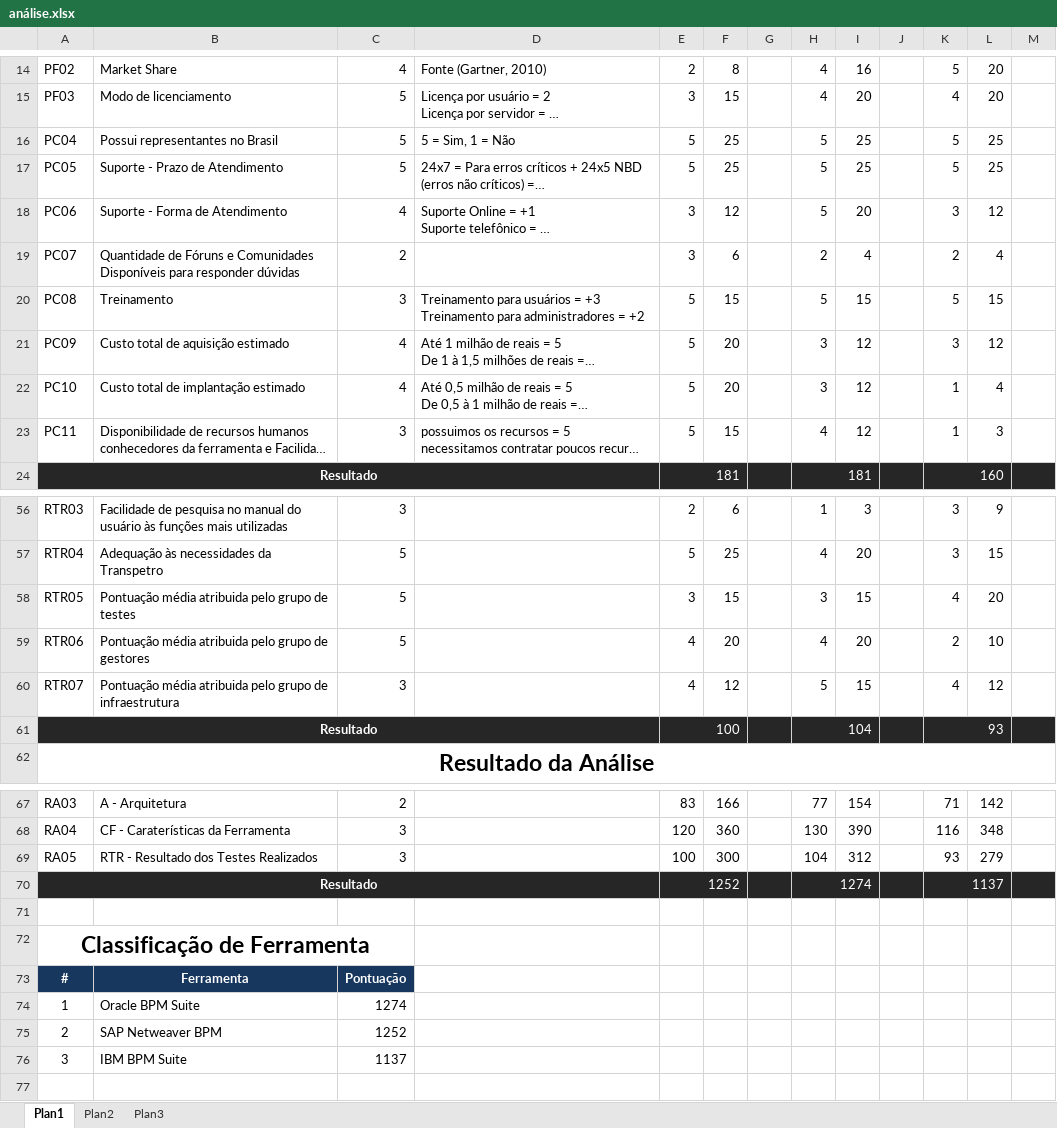
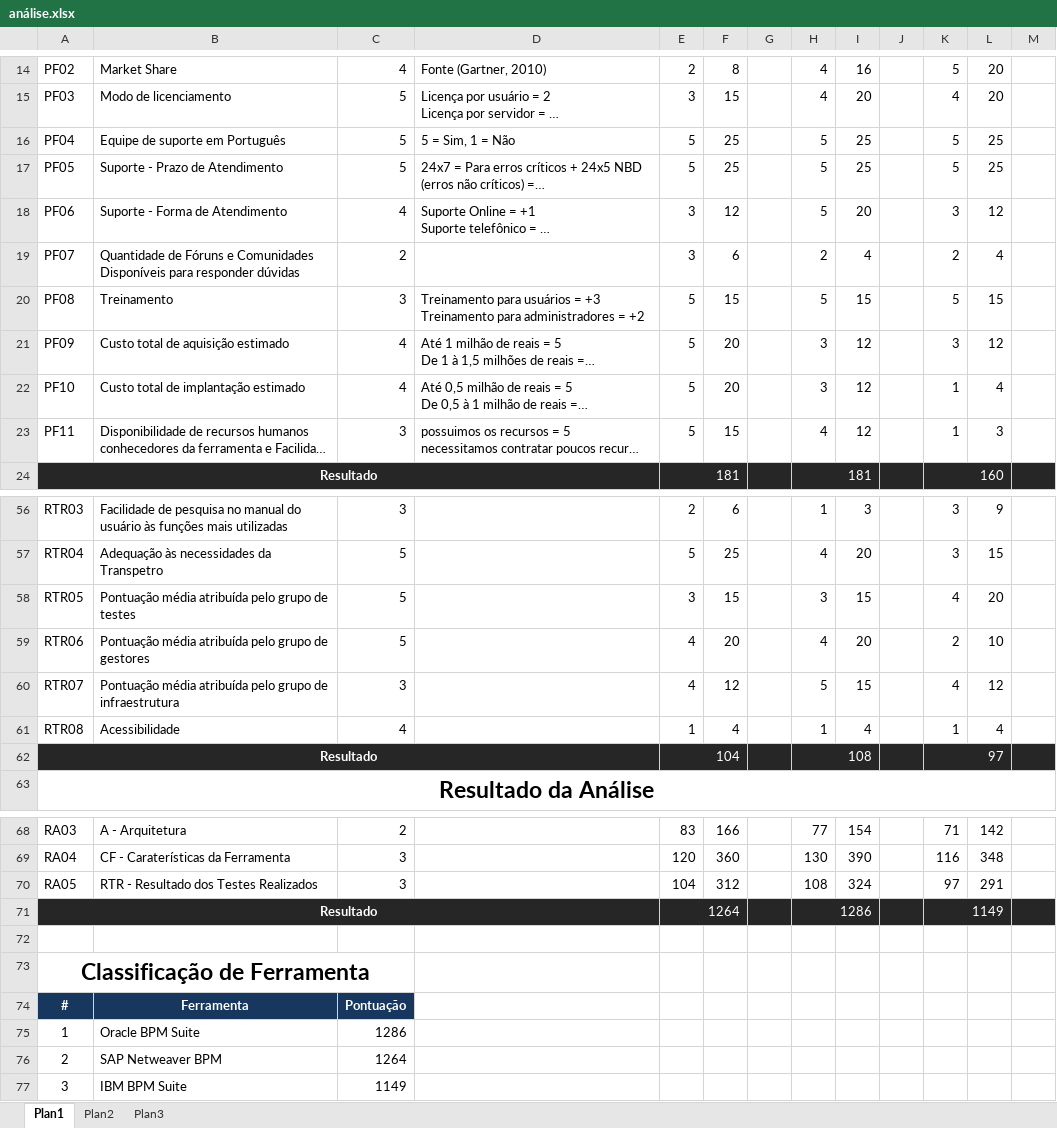
Before and after one commit to avelinoferreiragf/avelino, an Excel workbook: Gestao Estrategica TI/05 - Infraestrutura de TI/análise.xlsx, sheet Plan1, drawn as a sheet; only a part is shown, gaps mark what is left out; long unchanged cells end in …; values as stored, in another font and other column widths than the file's, no borders; removed rows and columns are numbered as before the commit, all else as after; the diff names each change by its address in the sheet, - before the commit and + after, or states it on an @@ line.

```diff
--- a/Gestao Estrategica TI/05 - Infraestrutura de TI/análise.xlsx (sheet Plan1)
+++ b/Gestao Estrategica TI/05 - Infraestrutura de TI/análise.xlsx (sheet Plan1)
-A16: PC04
+A16: PF04
-B16: Possui representantes no Brasil
+B16: Equipe de suporte em Português
-A17: PC05
+A17: PF05
-A18: PC06
+A18: PF06
-A19: PC07
+A19: PF07
-A20: PC08
+A20: PF08
-A21: PC09
+A21: PF09
-A22: PC10
+A22: PF10
-A23: PC11
+A23: PF11
-B58: Pontuação média atribuida pelo grupo…
+B58: Pontuação média atribuída pelo grupo…
-B59: Pontuação média atribuida pelo grupo…
+B59: Pontuação média atribuída pelo grupo…
-B60: Pontuação média atribuida pelo grupo…
+B60: Pontuação média atribuída pelo grupo…
-row 61: Resultado |  |  |  | 100 |  |  | 104 |  |  | 93
+row 61: RTR08 | Acessibilidade | 4 |  | 1 | 4 |  | 1 | 4 |  | 1 | 4
+row 62: Resultado |  |  |  | 104 |  |  | 108 |  |  | 97
-E70: 100
+E70: 104
-F70: 300
+F70: 312
-H70: 104
+H70: 108
-I70: 312
+I70: 324
-K70: 93
+K70: 97
-L70: 279
+L70: 291
-row 70: Resultado |  |  |  | 1252 |  |  | 1274 |  |  | 1137
+row 71: Resultado |  |  |  | 1264 |  |  | 1286 |  |  | 1149
-C75: 1274
+C75: 1286
-C76: 1252
+C76: 1264
-C77: 1137
+C77: 1149
```
Also changed, not shown: formulas that keep their value, 1 other file.
